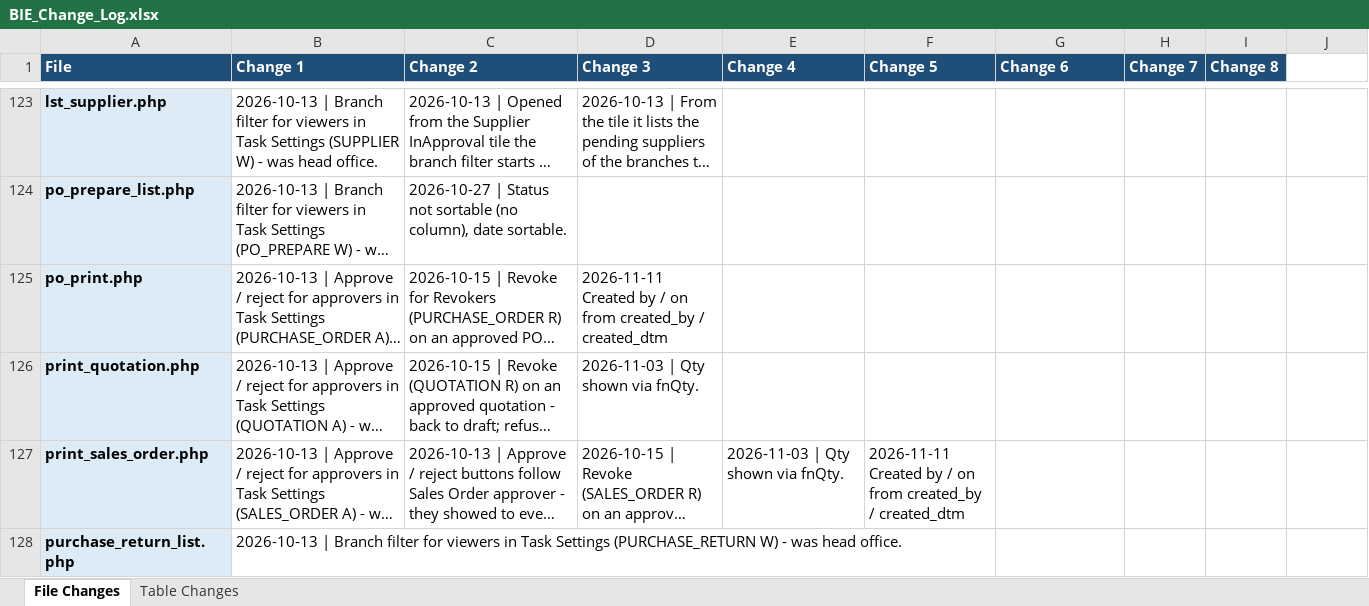
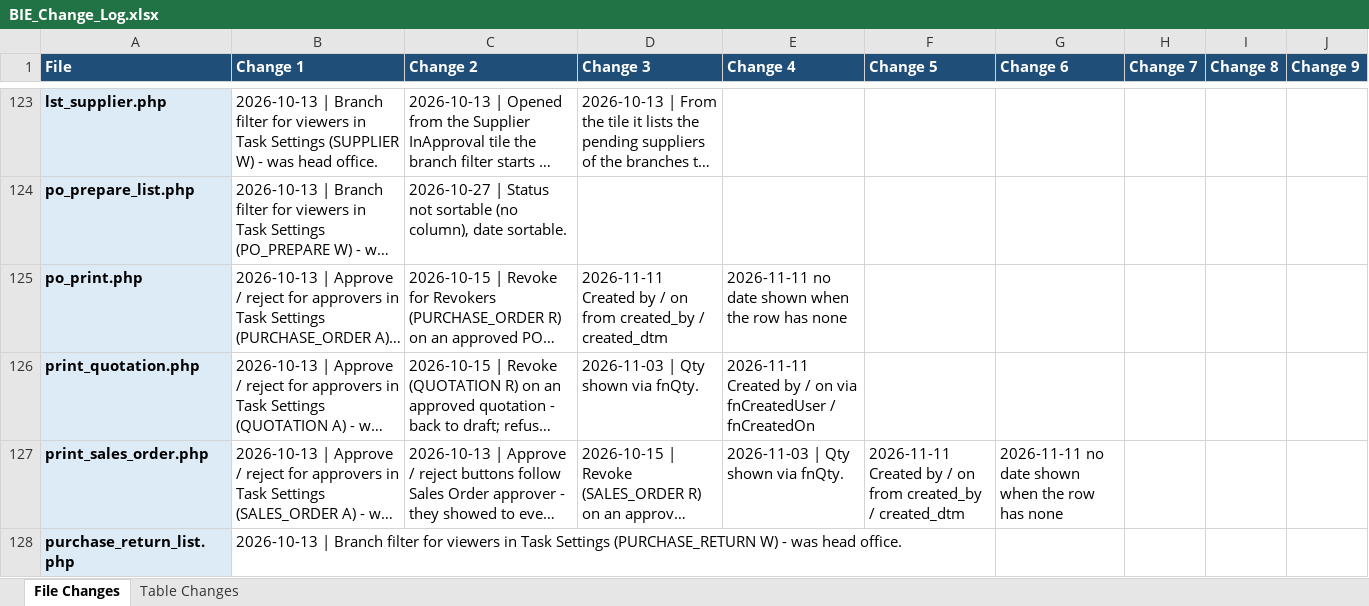
Before and after one commit to claudecollab7-alt/BIE, an Excel workbook: docs/BIE_Change_Log.xlsx, sheet File Changes, drawn as a sheet; only a part is shown, gaps mark what is left out; long unchanged cells end in …; values as stored, in another font and other column widths than the file's, no borders; the diff covers the shown part only; the diff names each change by its address in the sheet, - before the commit and + after, or states it on an @@ line.

```diff
--- a/docs/BIE_Change_Log.xlsx (sheet File Changes)
+++ b/docs/BIE_Change_Log.xlsx (sheet File Changes)
-J1: (empty)
+J1: Change 9
-J1 fill: none
+J1 fill: #1F4E78
-E125 (Change 4): (empty)
+E125 (Change 4): 2026-11-11 no date shown when the row has none
-E126 (Change 4): (empty)
+E126 (Change 4): 2026-11-11 Created by / on via fnCreatedUser / fnCreatedOn
-G127 (Change 6): (empty)
+G127 (Change 6): 2026-11-11 no date shown when the row has none
```
Also changed, not shown: 15 edited cells elsewhere in this sheet, 19 other files.
